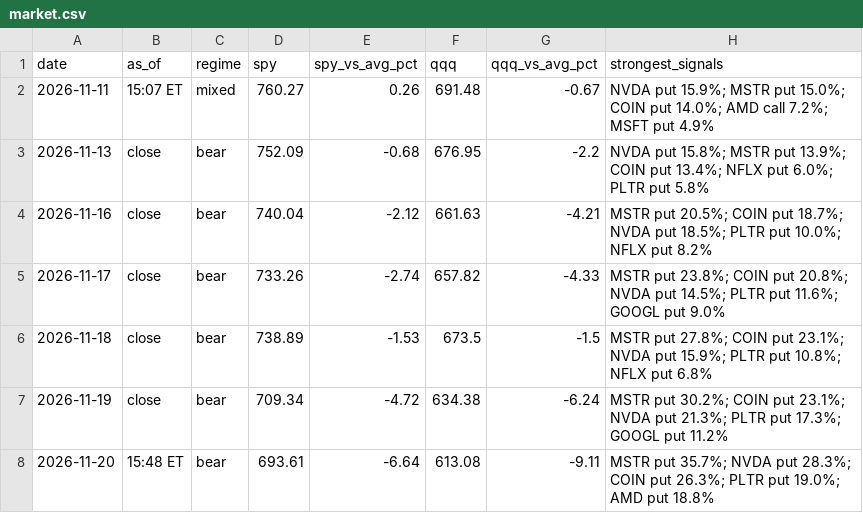
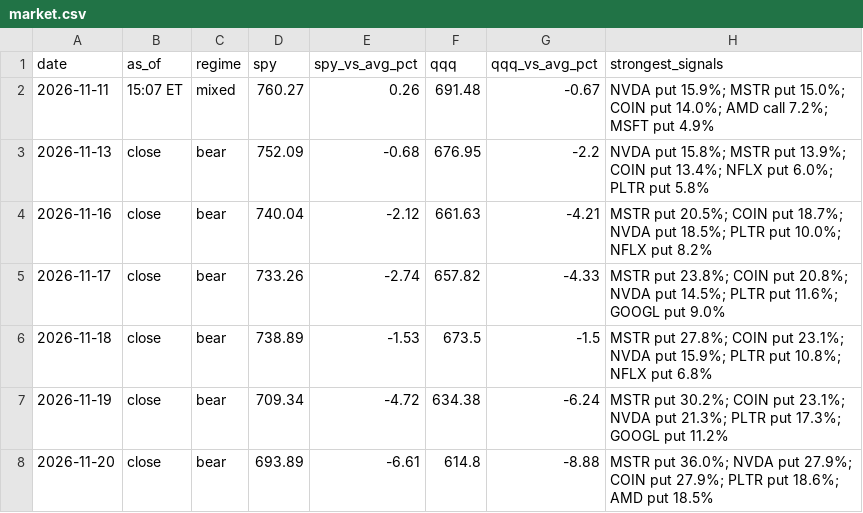
Before and after one commit to jones-benjam/alpaca-options-bot, a CSV file: memory/market.csv, drawn as a sheet.

```diff
--- a/memory/market.csv
+++ b/memory/market.csv
@@ -7,2 +7,2 @@ date,as_of,regime,spy,spy_vs_avg_pct,qqq,qqq_vs_avg_pct,strongest_signals
 2026-11-19,close,bear,709.34,-4.72,634.38,-6.24,MSTR put 30.2%; COIN put 23.1%; NVDA put 21.3%; PLTR put 17.3%; GOOGL put 11.2%
-2026-11-20,15:48 ET,bear,693.61,-6.64,613.08,-9.11,MSTR put 35.7%; NVDA put 28.3%; COIN put 26.3%; PLTR put 19.0%; AMD put 18.8%
+2026-11-20,close,bear,693.89,-6.61,614.8,-8.88,MSTR put 36.0%; NVDA put 27.9%; COIN put 27.9%; PLTR put 18.6%; AMD put 18.5%
```
Also changed, not shown: memory/candidates.csv, memory/news.csv, 10 other files.
